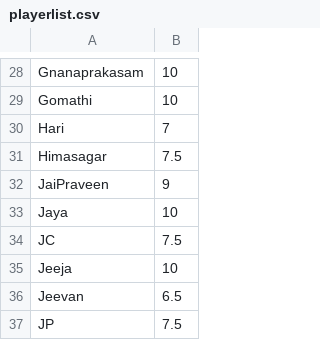
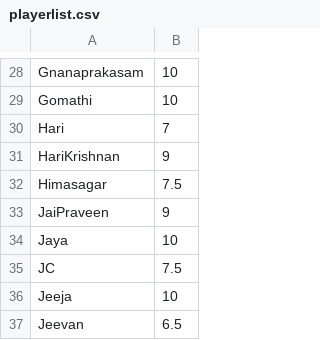
Before and after one commit to jayachandrangs/CityWestBadmintionClub, a CSV file: docs/playerlist.csv, drawn as a sheet; only a part is shown, gaps mark what is left out; the shorter side is filled out with more unchanged rows.

Commit message:
HariKrishnan.csv

```diff
--- a/docs/playerlist.csv
+++ b/docs/playerlist.csv
@@ -30,2 +30,3 @@ Gomathi,10
 Hari,7
+HariKrishnan,9
 Himasagar,7.5
```
